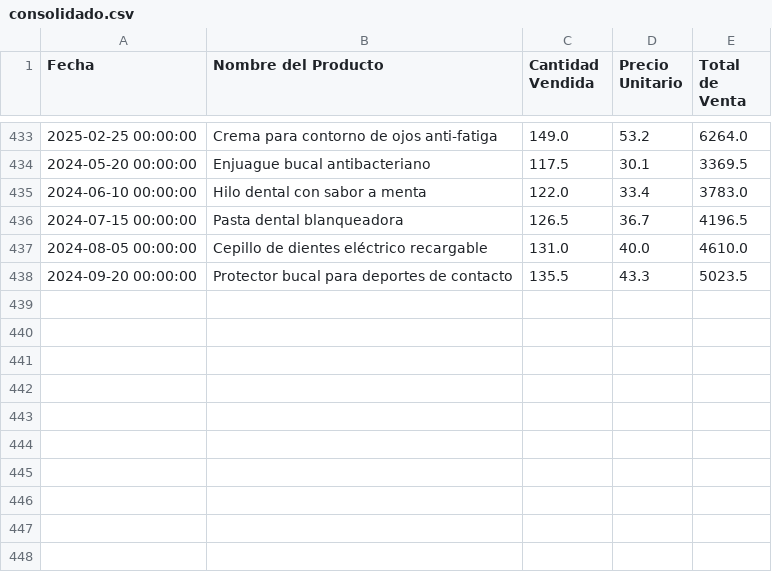
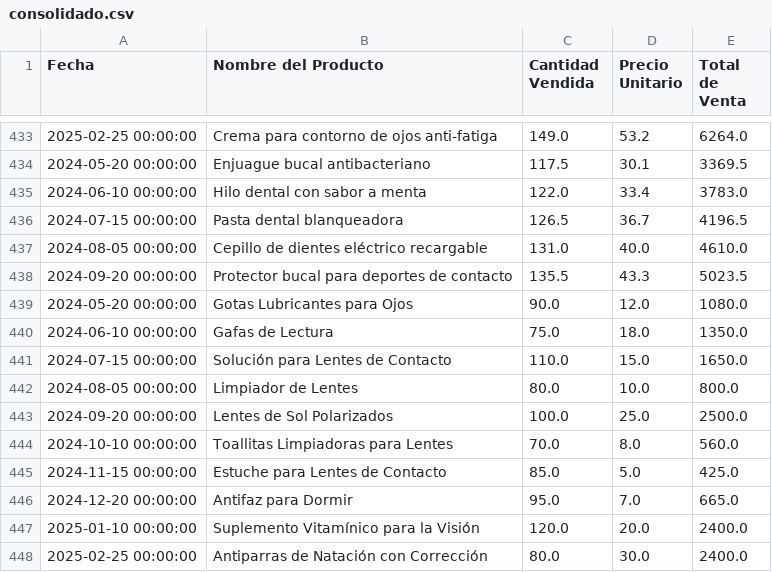
Before and after one commit to JUANCITOPENA/SIMULACION_CONSOLIDADO, a CSV file: consolidado.csv, drawn as a sheet; only a part is shown, gaps mark what is left out; the diff names each change by its address in the sheet, - before the commit and + after, or states it on an @@ line.

Commit message:
Actualización automática (CSV)

```diff
--- a/consolidado.csv
+++ b/consolidado.csv
+row 439: 2024-05-20 00:00:00 | Gotas Lubricantes para Ojos | 90.0 | 12.0 | 1080.0
+row 440: 2024-06-10 00:00:00 | Gafas de Lectura | 75.0 | 18.0 | 1350.0
+row 441: 2024-07-15 00:00:00 | Solución para Lentes de Contacto | 110.0 | 15.0 | 1650.0
+row 442: 2024-08-05 00:00:00 | Limpiador de Lentes | 80.0 | 10.0 | 800.0
+row 443: 2024-09-20 00:00:00 | Lentes de Sol Polarizados | 100.0 | 25.0 | 2500.0
+row 444: 2024-10-10 00:00:00 | Toallitas Limpiadoras para Lentes | 70.0 | 8.0 | 560.0
+row 445: 2024-11-15 00:00:00 | Estuche para Lentes de Contacto | 85.0 | 5.0 | 425.0
+row 446: 2024-12-20 00:00:00 | Antifaz para Dormir | 95.0 | 7.0 | 665.0
+row 447: 2025-01-10 00:00:00 | Suplemento Vitamínico para la Visión | 120.0 | 20.0 | 2400.0
+row 448: 2025-02-25 00:00:00 | Antiparras de Natación con Corrección | 80.0 | 30.0 | 2400.0
```
